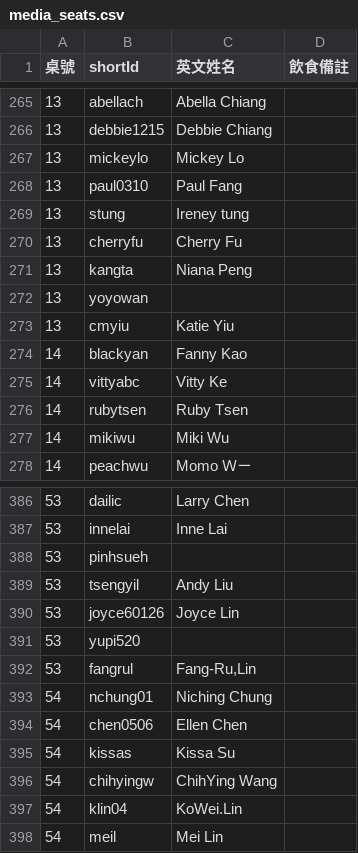
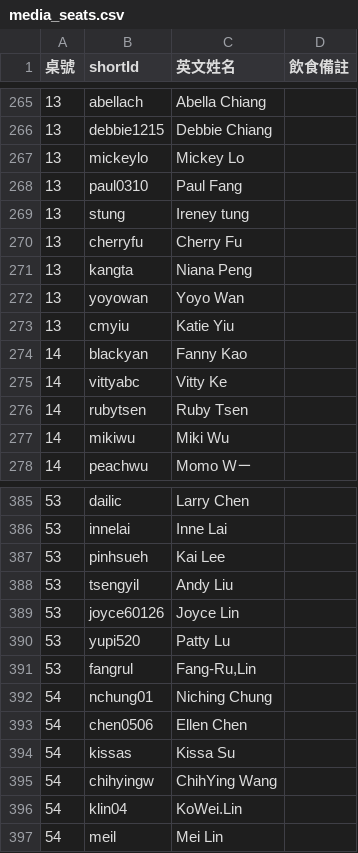
Before and after one commit to aegis1530/year-end-online-seat, a CSV file: src/rawdata/media_seats.csv, drawn as a sheet; only a part is shown, gaps mark what is left out; the diff covers the shown part only.

```diff
--- a/src/rawdata/media_seats.csv
+++ b/src/rawdata/media_seats.csv
@@ -271,3 +271,3 @@
 13,kangta,Niana Peng,
-13,yoyowan,,
+13,yoyowan,Yoyo Wan,
 13,cmyiu,Katie Yiu,
@@ -387,6 +386,6 @@
 53,innelai,Inne Lai,
-53,pinhsueh,,
+53,pinhsueh,Kai Lee,
 53,tsengyil,Andy Liu,
 53,joyce60126,Joyce Lin,
-53,yupi520,,
+53,yupi520,Patty Lu,
 53,fangrul,"Fang-Ru,Lin",
```
Also changed, not shown: 12 added rows, 1 removed row and 3 edited cells elsewhere in this file, 1 other file.
